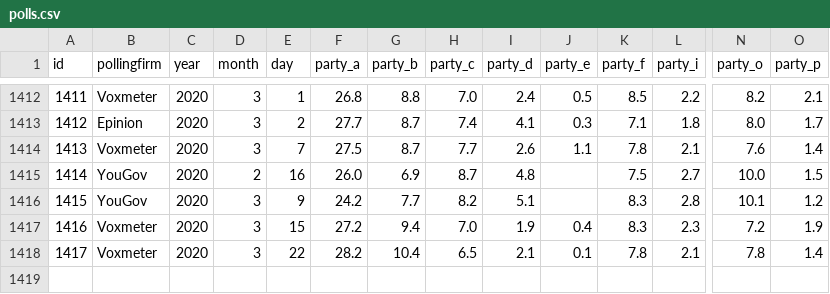
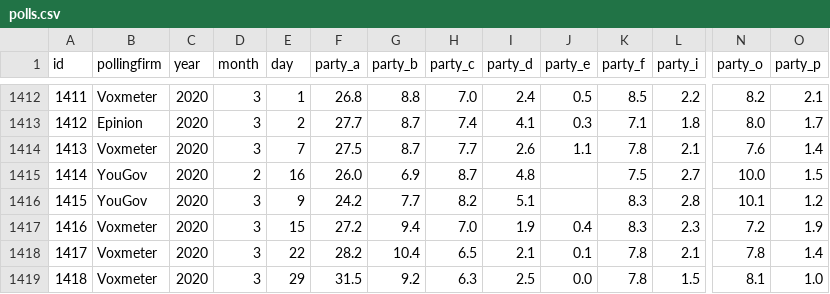
Before and after one commit to erikgahner/polls, a CSV file: polls.csv, drawn as a sheet; only a part is shown, gaps mark what is left out; rows hold the shown columns only; the diff names each change by its address in the sheet, - before the commit and + after, or states it on an @@ line.

Commit message:
tilføj Voxmeter (29.3)

```diff
--- a/polls.csv
+++ b/polls.csv
+row 1419: 1418 | Voxmeter | 2020 | 3 | 29 | 31.5 | 9.2 | 6.3 | 2.5 | 0.0 | 7.8 | 1.5 | 8.1 | 1.0
```
Also changed, not shown: 14 other files.
